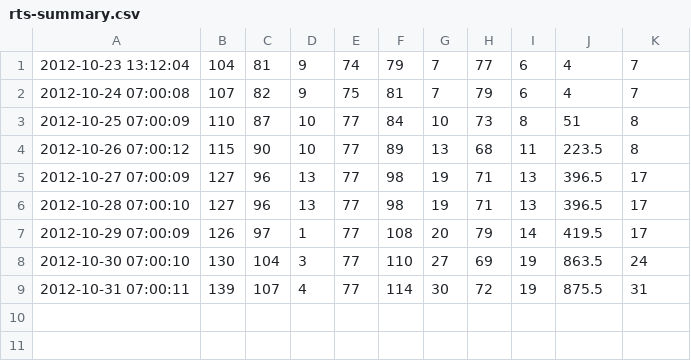
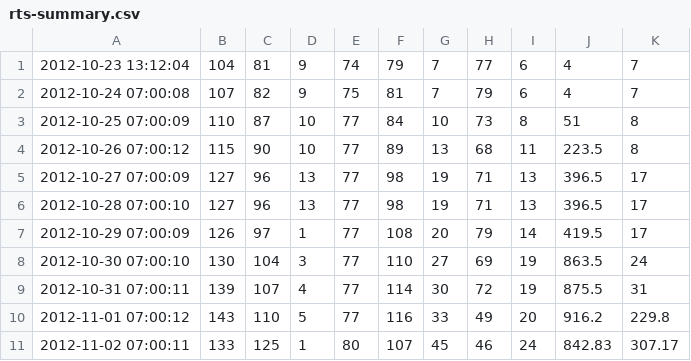
Before and after one commit to smbjorklund/media_update, a CSV file: doc/metrics/rts-summary.csv, drawn as a sheet; the diff names each change by its address in the sheet, - before the commit and + after, or states it on an @@ line.

Commit message:
Two more days

```diff
--- a/doc/metrics/rts-summary.csv
+++ b/doc/metrics/rts-summary.csv
+row 10: 2012-11-01 07:00:12 | 143 | 110 | 5 | 77 | 116 | 33 | 49 | 20 | 916.2 | 229.8
+row 11: 2012-11-02 07:00:11 | 133 | 125 | 1 | 80 | 107 | 45 | 46 | 24 | 842.83 | 307.17
```
